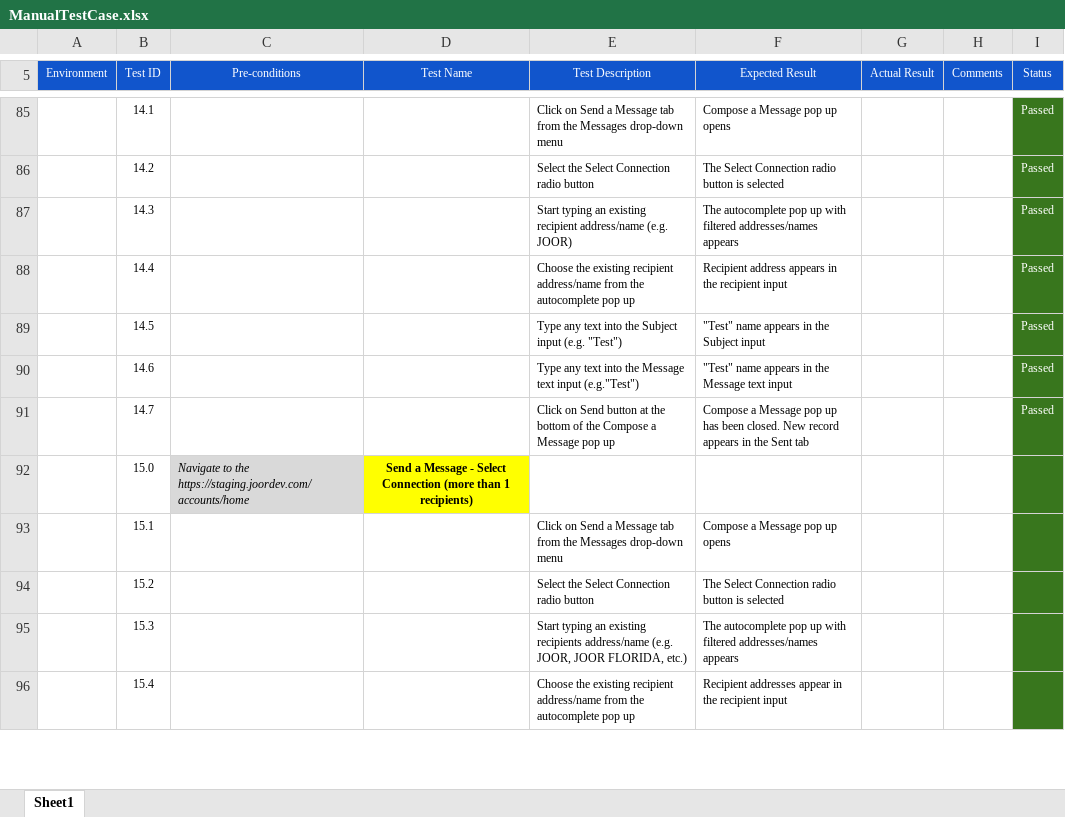
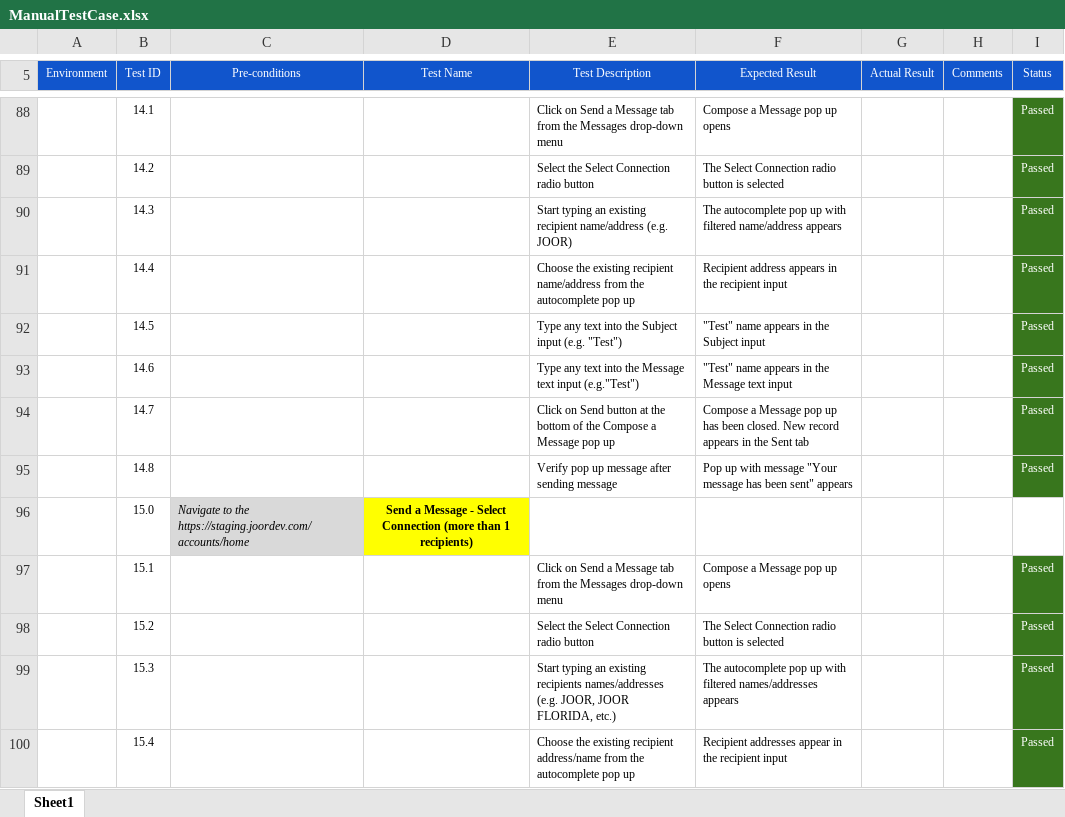
Before and after one commit to nbelevich/regression-testcases-joor, an Excel workbook: ManualTestCase.xlsx, sheet Sheet1, drawn as a sheet; only a part is shown, gaps mark what is left out; values as stored, in another font and other column widths than the file's, no borders; conditional formats not drawn; addresses are those after the commit; the diff covers the shown part only; the diff names each change by its address in the sheet, - before the commit and + after, or states it on an @@ line.

Commit message:
add Selenium IDE test suite

```diff
--- a/ManualTestCase.xlsx (sheet Sheet1)
+++ b/ManualTestCase.xlsx (sheet Sheet1)
-E90 (Test Description): …existing recipient address/name (e.g. JOOR)
+E90 (Test Description): …existing recipient name/address (e.g. JOOR)
-F90 (Expected Result): …with filtered addresses/names appears
+F90 (Expected Result): …with filtered name/address appears
-E91 (Test Description): …existing recipient address/name from the…
+E91 (Test Description): …existing recipient name/address from the…
+row 95:  | 14.8 |  |  | Verify pop up message after sending message | Pop up with message "Your message has been sent" appears |  |  | Passed
-I96 fill: #38761D
+I96 fill: none
-I97:I100 (Status): (empty)
+I97:I100 (Status): Passed
-E99 (Test Description): …existing recipients address/name (e.g. JOOR,…
+E99 (Test Description): …existing recipients names/addresses (e.g. JOOR,…
-F99 (Expected Result): …with filtered addresses/names appears
+F99 (Expected Result): …with filtered names/addresses appears
```
Also changed, not shown: 4 added rows, 23 edited cells and cell formats elsewhere in this sheet, 13 other files.
